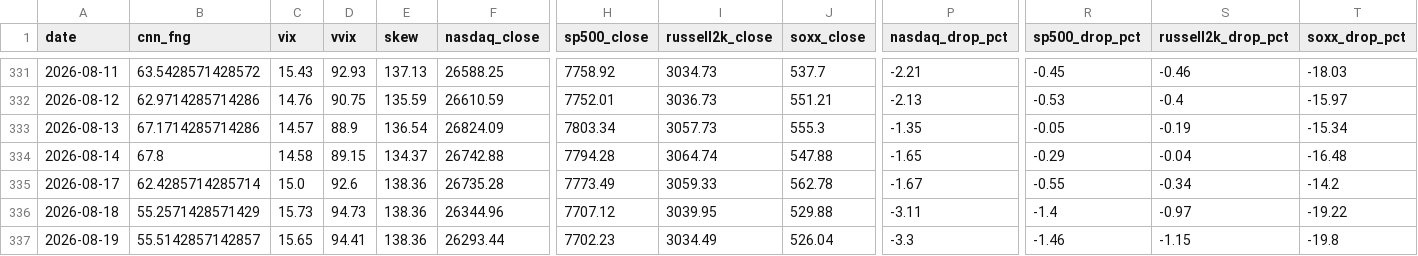
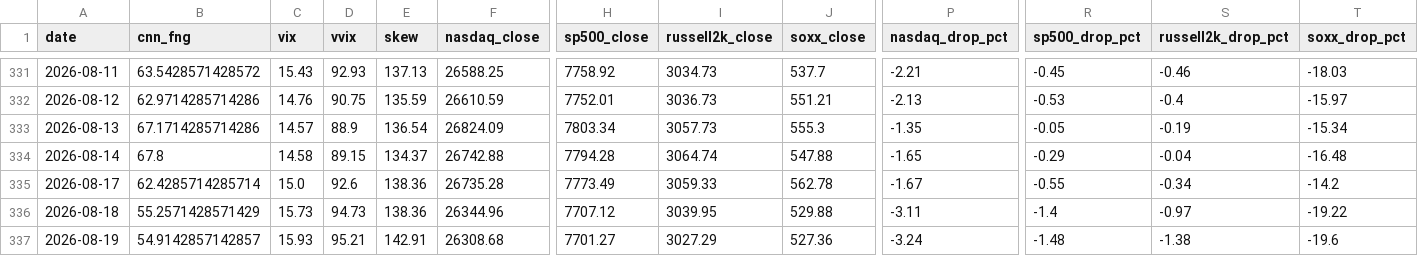
Before and after one commit to komubal-del/pitinvest-bot, a CSV file: pitinvest_history.csv, drawn as a sheet; only a part is shown, gaps mark what is left out; the diff covers the shown part only; the diff names each change by its address in the sheet, - before the commit and + after, or states it on an @@ line.

```diff
--- a/pitinvest_history.csv
+++ b/pitinvest_history.csv
-B337 (cnn_fng): 55.5142857142857
+B337 (cnn_fng): 54.9142857142857
-C337 (vix): 15.65
+C337 (vix): 15.93
-D337 (vvix): 94.41
+D337 (vvix): 95.21
-E337 (skew): 138.36
+E337 (skew): 142.91
-F337 (nasdaq_close): 26293.44
+F337 (nasdaq_close): 26308.68
-H337 (sp500_close): 7702.23
+H337 (sp500_close): 7701.27
-I337 (russell2k_close): 3034.49
+I337 (russell2k_close): 3027.29
-J337 (soxx_close): 526.04
+J337 (soxx_close): 527.36
-P337 (nasdaq_drop_pct): -3.3
+P337 (nasdaq_drop_pct): -3.24
-R337 (sp500_drop_pct): -1.46
+R337 (sp500_drop_pct): -1.48
-S337 (russell2k_drop_pct): -1.15
+S337 (russell2k_drop_pct): -1.38
-T337 (soxx_drop_pct): -19.8
+T337 (soxx_drop_pct): -19.6
```
Also changed, not shown: 8 edited cells elsewhere in this file, 2 other files.
